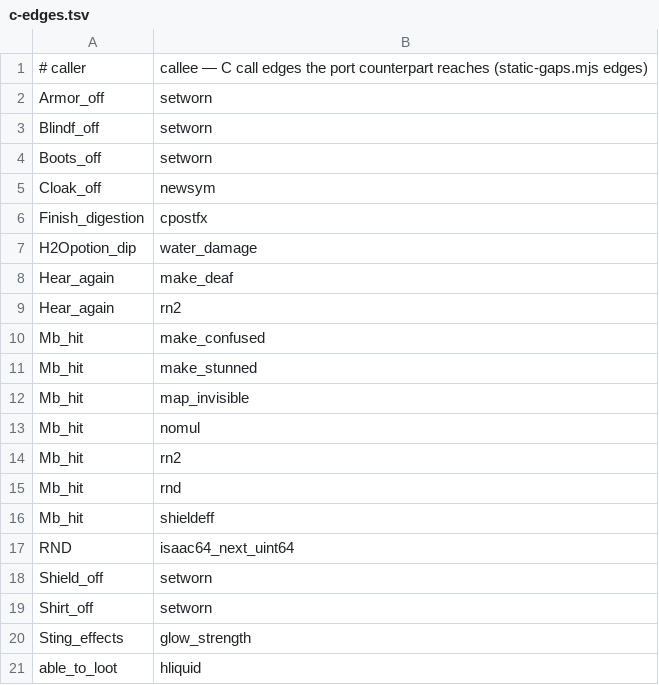
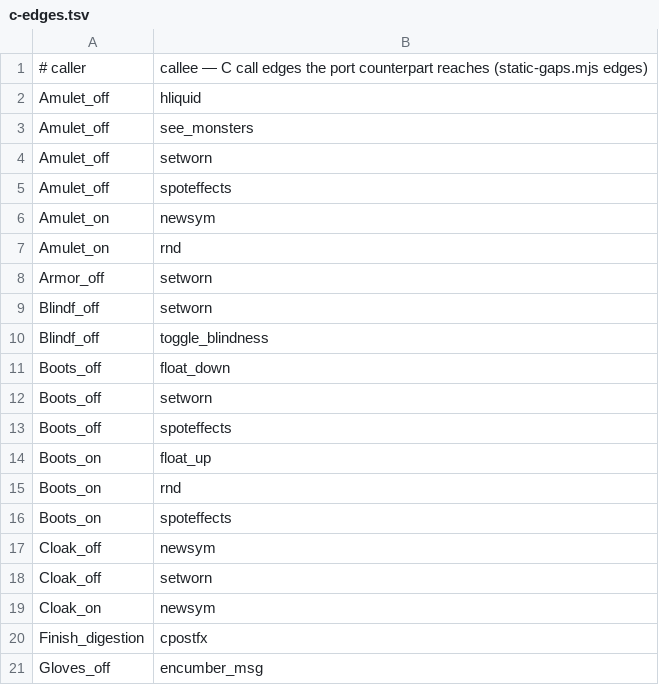
Before and after one commit to daoa0601/teleport-contest, a TSV file: docs/ledger/c-edges.tsv, drawn as a sheet; only a part is shown; the shorter side is filled out with more unchanged rows; the diff covers the shown part only.

```diff
--- a/docs/ledger/c-edges.tsv
+++ b/docs/ledger/c-edges.tsv
@@ -1,6 +1,21 @@
 # caller	callee — C call edges the port counterpart reaches (static-gaps.mjs edges)
+Amulet_off	hliquid
+Amulet_off	see_monsters
+Amulet_off	setworn
+Amulet_off	spoteffects
+Amulet_on	newsym
+Amulet_on	rnd
 Armor_off	setworn
 Blindf_off	setworn
+Blindf_off	toggle_blindness
+Boots_off	float_down
 Boots_off	setworn
+Boots_off	spoteffects
+Boots_on	float_up
+Boots_on	rnd
+Boots_on	spoteffects
 Cloak_off	newsym
+Cloak_off	setworn
+Cloak_on	newsym
 Finish_digestion	cpostfx
+Gloves_off	encumber_msg
```
Also changed, not shown: 83 added rows elsewhere in this file, docs/ledger/c-edges-justified.tsv, 48 other files.
